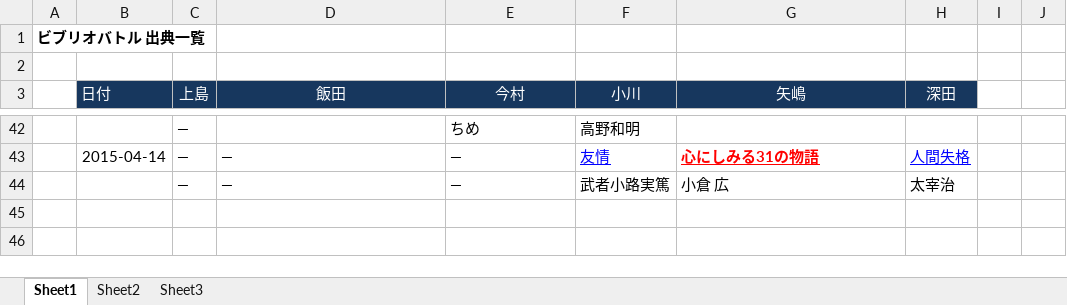
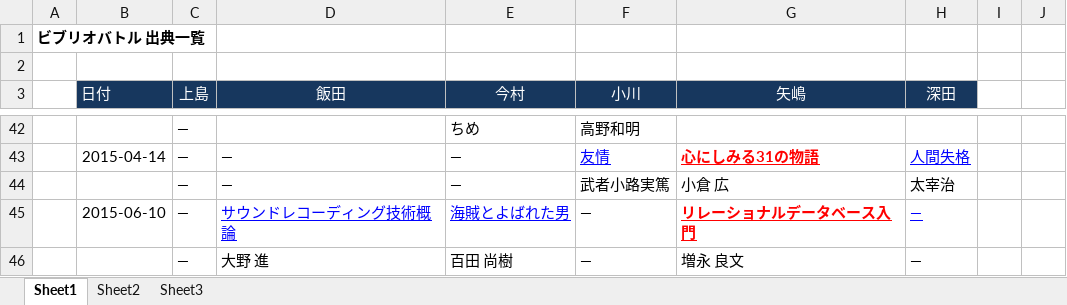
Before and after one commit to designpatterncom/GDM, an Excel workbook: ビブリオバトル出典一覧.xlsx, sheet Sheet1, drawn as a sheet; only a part is shown, gaps mark what is left out; values as stored, in another font and other column widths than the file's, no borders; the diff names each change by its address in the sheet, - before the commit and + after, or states it on an @@ line.

Commit message:
多数決シート ビブリオバトル出典一覧

```diff
--- a/ビブリオバトル出典一覧.xlsx (sheet Sheet1)
+++ b/ビブリオバトル出典一覧.xlsx (sheet Sheet1)
+row 45:  | 2015-06-10 | ― | サウンドレコーディング技術概論 | 海賊とよばれた男 | ― | リレーショナルデータベース入門 | ―
+row 46:  |  | ― | 大野 進 | 百田 尚樹 | ― | 増永 良文 | ―
```
Also changed, not shown: その他の資料/多数決シート.xlsx.
